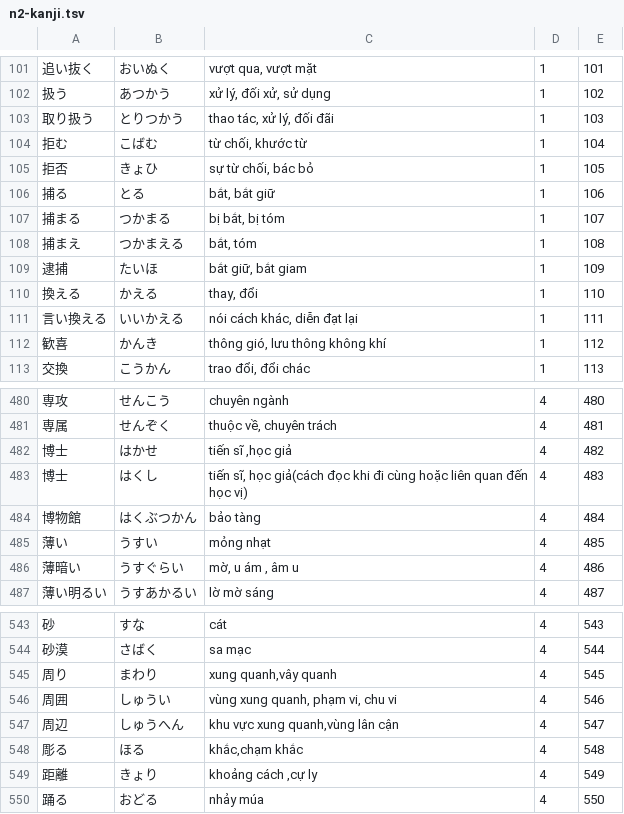
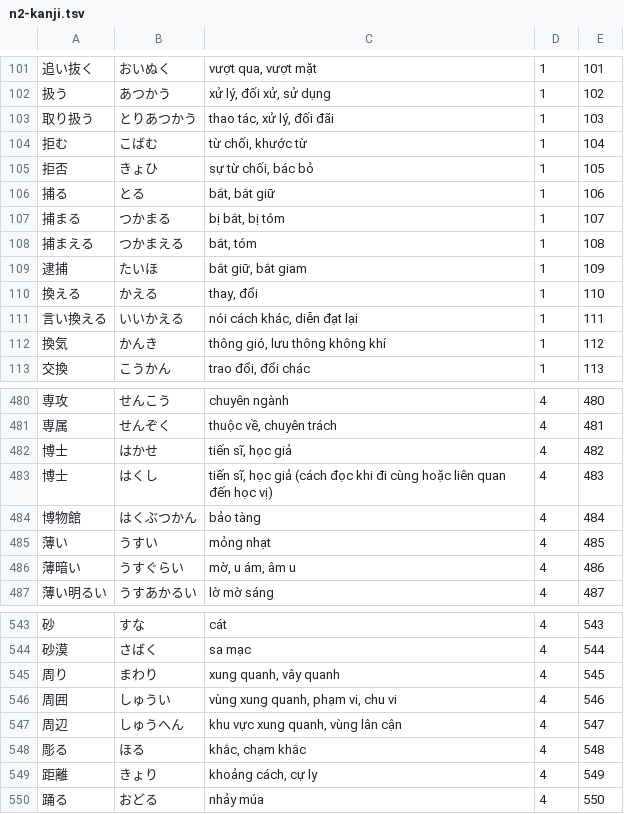
Before and after one commit to vqh-quanghuy/jlpt-n2-practice, a TSV file: data/n2-kanji.tsv, drawn as a sheet; only a part is shown, gaps mark what is left out; the diff covers the shown part only.

```diff
--- a/data/n2-kanji.tsv
+++ b/data/n2-kanji.tsv
@@ -102,3 +102,3 @@
 扱う	あつかう	xử lý, đối xử, sử dụng	1	102
-取り扱う	とりつかう	thao tác, xử lý, đối đãi	1	103
+取り扱う	とりあつかう	thao tác, xử lý, đối đãi	1	103
 拒む	こばむ	từ chối, khước từ	1	104
@@ -107,3 +107,3 @@
 捕まる	つかまる	bị bắt, bị tóm	1	107
-捕まえ	つかまえる	bắt, tóm	1	108
+捕まえる	つかまえる	bắt, tóm	1	108
 逮捕	たいほ	bắt giữ, bắt giam	1	109
@@ -111,3 +111,3 @@
 言い換える	いいかえる	nói cách khác, diễn đạt lại	1	111
-歓喜	かんき	thông gió, lưu thông không khí	1	112
+換気	かんき	thông gió, lưu thông không khí	1	112
 交換	こうかん	trao đổi, đổi chác	1	113
@@ -481,7 +481,7 @@
 専属	せんぞく	thuộc về, chuyên trách	4	481
-博士	はかせ	tiến sĩ ,học giả	4	482
-博士	はくし	tiến sĩ, học giả(cách đọc khi đi cùng hoặc liên quan đến học vị)	4	483
+博士	はかせ	tiến sĩ, học giả	4	482
+博士	はくし	tiến sĩ, học giả (cách đọc khi đi cùng hoặc liên quan đến học vị)	4	483
 博物館	はくぶつかん	bảo tàng	4	484
 薄い	うすい	mỏng nhạt	4	485
-薄暗い	うすぐらい	mờ, u ám , âm u	4	486
+薄暗い	うすぐらい	mờ, u ám, âm u	4	486
 薄い明るい	うすあかるい	lờ mờ sáng	4	487
@@ -544,7 +544,7 @@
 砂漠	さばく	sa mạc	4	544
-周り	まわり	xung quanh,vây quanh	4	545
+周り	まわり	xung quanh, vây quanh	4	545
 周囲	しゅうい	vùng xung quanh, phạm vi, chu vi	4	546
-周辺	しゅうへん	khu vực xung quanh,vùng lân cận	4	547
-彫る	ほる	khắc,chạm khắc	4	548
-距離	きょり	khoảng cách ,cự ly	4	549
+周辺	しゅうへん	khu vực xung quanh, vùng lân cận	4	547
+彫る	ほる	khắc, chạm khắc	4	548
+距離	きょり	khoảng cách, cự ly	4	549
 踊る	おどる	nhảy múa	4	550
```
Also changed, not shown: 28 edited cells elsewhere in this file, 1 other file.
